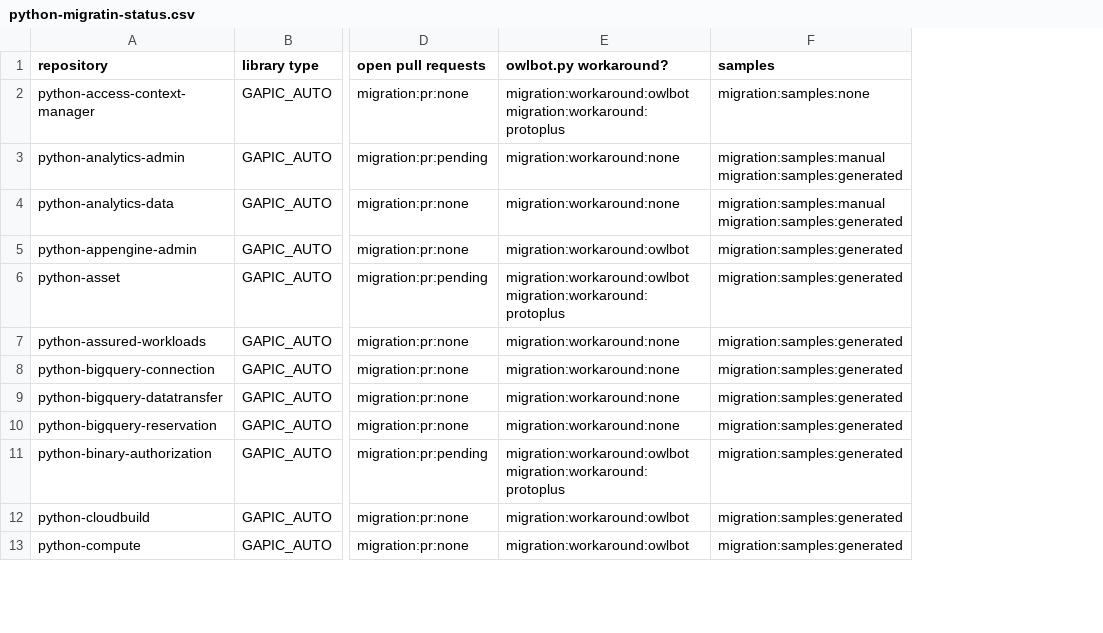
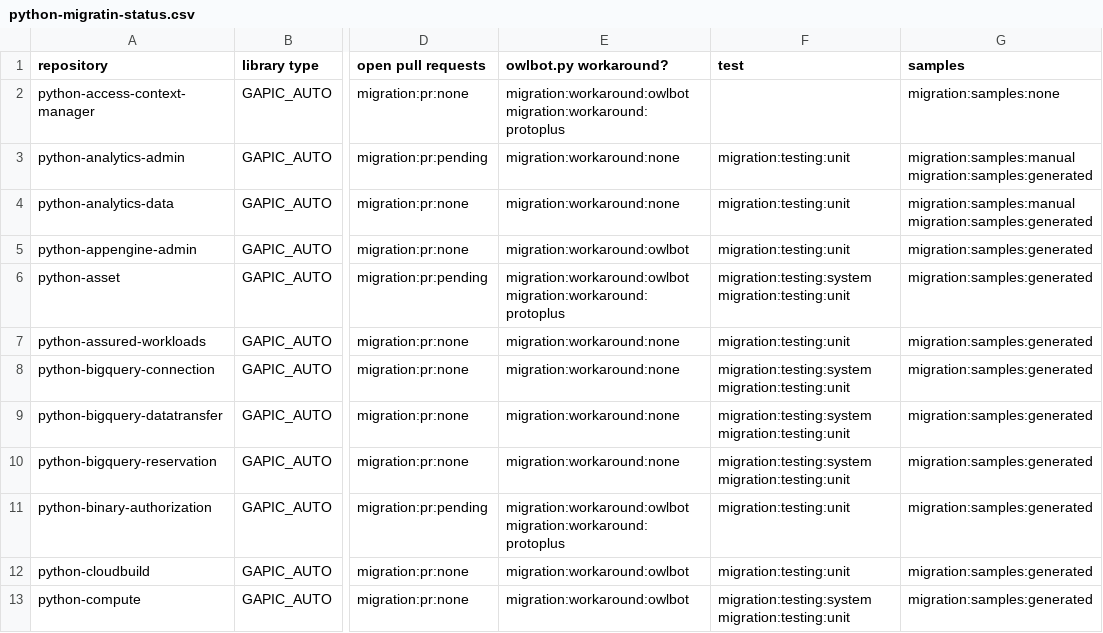
Before and after one commit to ddixit14/repo_tracker, a CSV file: python-migratin-status.csv, drawn as a sheet; only a part is shown, gaps mark what is left out; the diff names each change by its address in the sheet, - before the commit and + after, or states it on an @@ line.

Commit message:
Update python-migratin-status.csv

```diff
--- a/python-migratin-status.csv
+++ b/python-migratin-status.csv
+column F (test), rows 3-13: migration:testing:unit | migration:testing:unit | migration:testing:unit | migration:testing:system migration:testing:unit | migration:testing:unit | migration:testing:system migration:testing:unit | migration:testing:system migration:testing:unit | migration:testing:system migration:testing:unit | migration:testing:unit | migration:testing:unit | migration:testing:system migration:testing:unit
```
